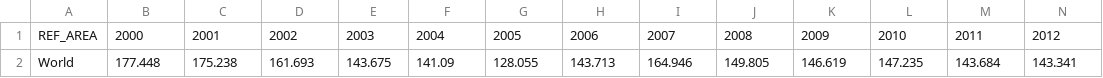
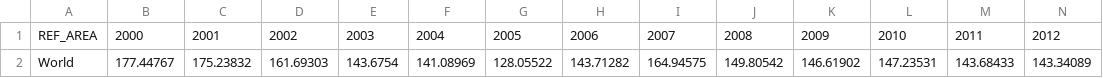
Before and after one commit to Qery-Data/SDG-Datatracker, a CSV file: data/10_7_4_Proportion_Population_Refugees_World_Total.csv, drawn as a sheet; only a part is shown; removed rows and columns are numbered as before the commit, all else as after; rows hold the shown columns only; the diff names each change by its address in the sheet, - before the commit and + after, or states it on an @@ line.

```diff
--- a/data/10_7_4_Proportion_Population_Refugees_World_Total.csv
+++ b/data/10_7_4_Proportion_Population_Refugees_World_Total.csv
-row 2: World | 177.448 | 175.238 | 161.693 | 143.675 | 141.09 | 128.055 | 143.713 | 164.946 | 149.805 | 146.619 | 147.235 | 143.684 | 143.341
+row 2: World | 177.44767 | 175.23832 | 161.69303 | 143.6754 | 141.08969 | 128.05522 | 143.71282 | 164.94575 | 149.80542 | 146.61902 | 147.23531 | 143.68433 | 143.34089
```
Also changed, not shown: data/10_5_1_Financial_Soundness_Indicators_Nordics.csv, data/10_6_1_Membership_Voting_Rights_Developing_Regions.csv, 6 other files.
